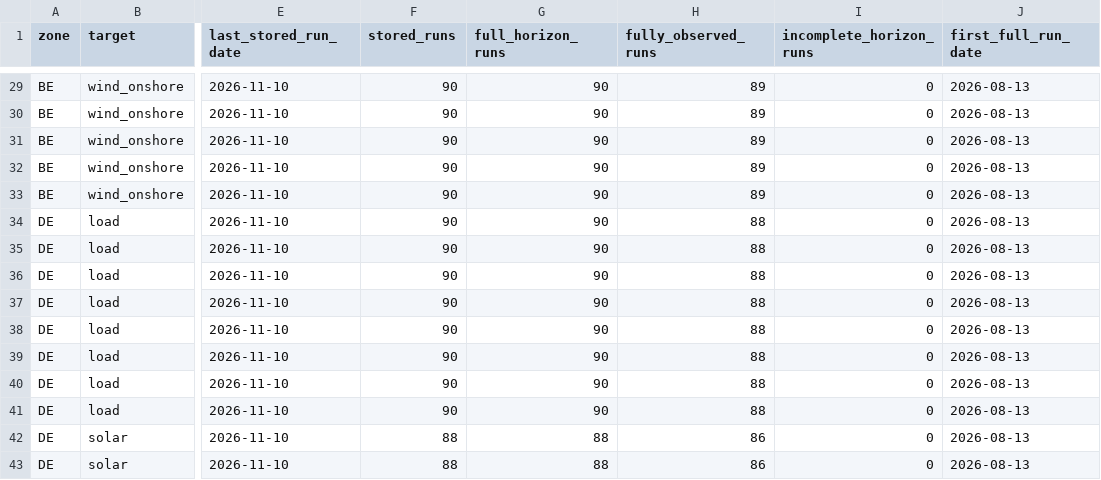
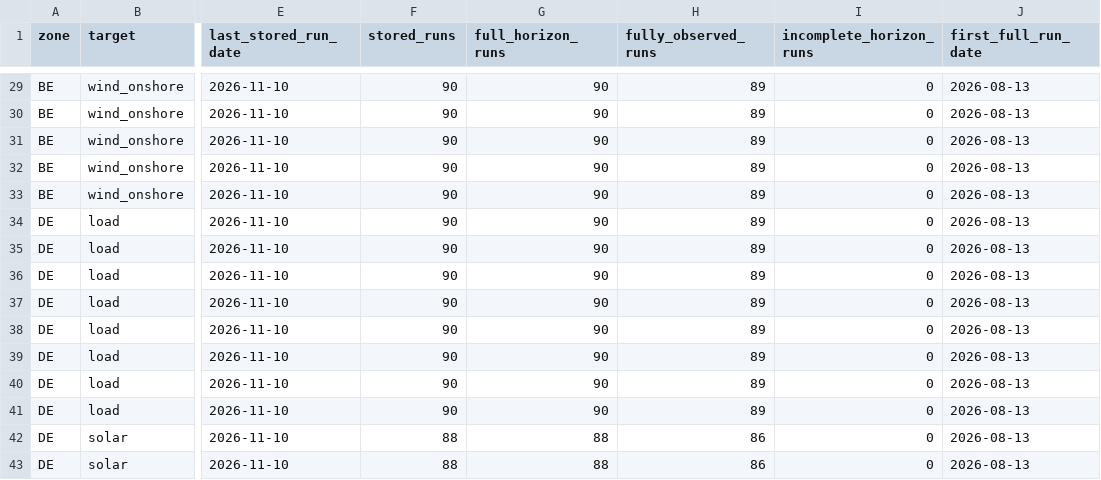
Before and after one commit to XiaoyuJIN97/tp-plus-plus-real-time-forecasting-dashboard, a CSV file: data/dashboard/forecast_history_coverage.csv, drawn as a sheet; only a part is shown, gaps mark what is left out; the diff names each change by its address in the sheet, - before the commit and + after, or states it on an @@ line.

```diff
--- a/data/dashboard/forecast_history_coverage.csv
+++ b/data/dashboard/forecast_history_coverage.csv
-H34:H41 (fully_observed_runs): 88
+H34:H41 (fully_observed_runs): 89
```
Also changed, not shown: data/dashboard/conformal_coverage.csv, 9 other files.
